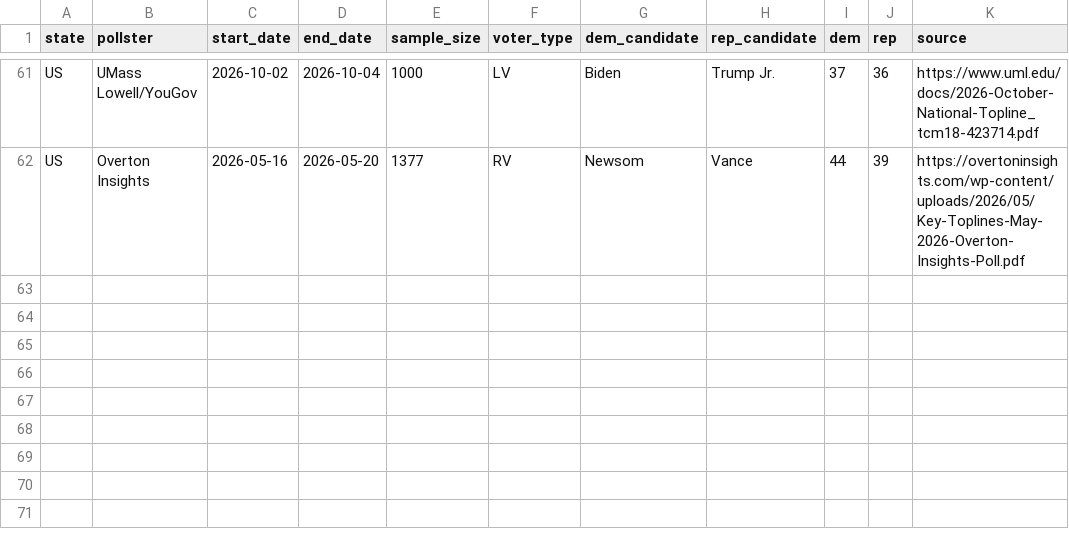
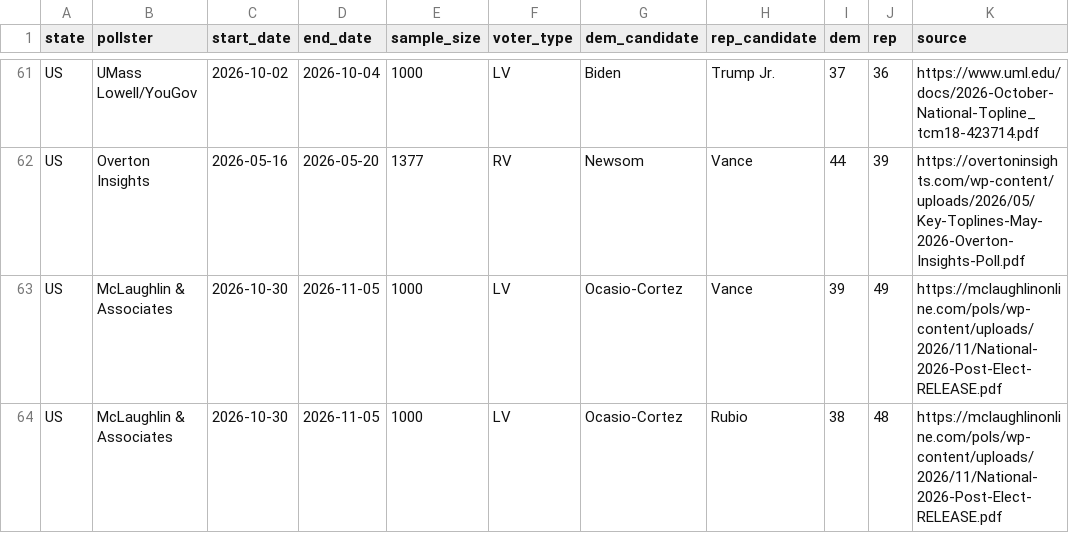
Before and after one commit to M3RK888/PolTracker, a CSV file: data/polls_2028.csv, drawn as a sheet; only a part is shown, gaps mark what is left out.

```diff
--- a/data/polls_2028.csv
+++ b/data/polls_2028.csv
@@ -62 +62,3 @@ US,UMass Lowell/YouGov,2026-10-02,2026-10-04,1000,LV,Biden,Trump Jr.,37,36,https
 US,Overton Insights,2026-05-16,2026-05-20,1377,RV,Newsom,Vance,44,39,https://overtoninsights.com/wp-content/uploads/2026/05/Key-Toplines-May-2026-Overton-Insights-Poll.pdf
+US,McLaughlin & Associates,2026-10-30,2026-11-05,1000,LV,Ocasio-Cortez,Vance,39,49,https://mclaughlinonline.com/pols/wp-content/uploads/2026/11/National-2026-Post-Elect-RELEASE.pdf
+US,McLaughlin & Associates,2026-10-30,2026-11-05,1000,LV,Ocasio-Cortez,Rubio,38,48,https://mclaughlinonline.com/pols/wp-content/uploads/2026/11/National-2026-Post-Elect-RELEASE.pdf
```
Also changed, not shown: data/forecast_history.csv, 6 other files.
